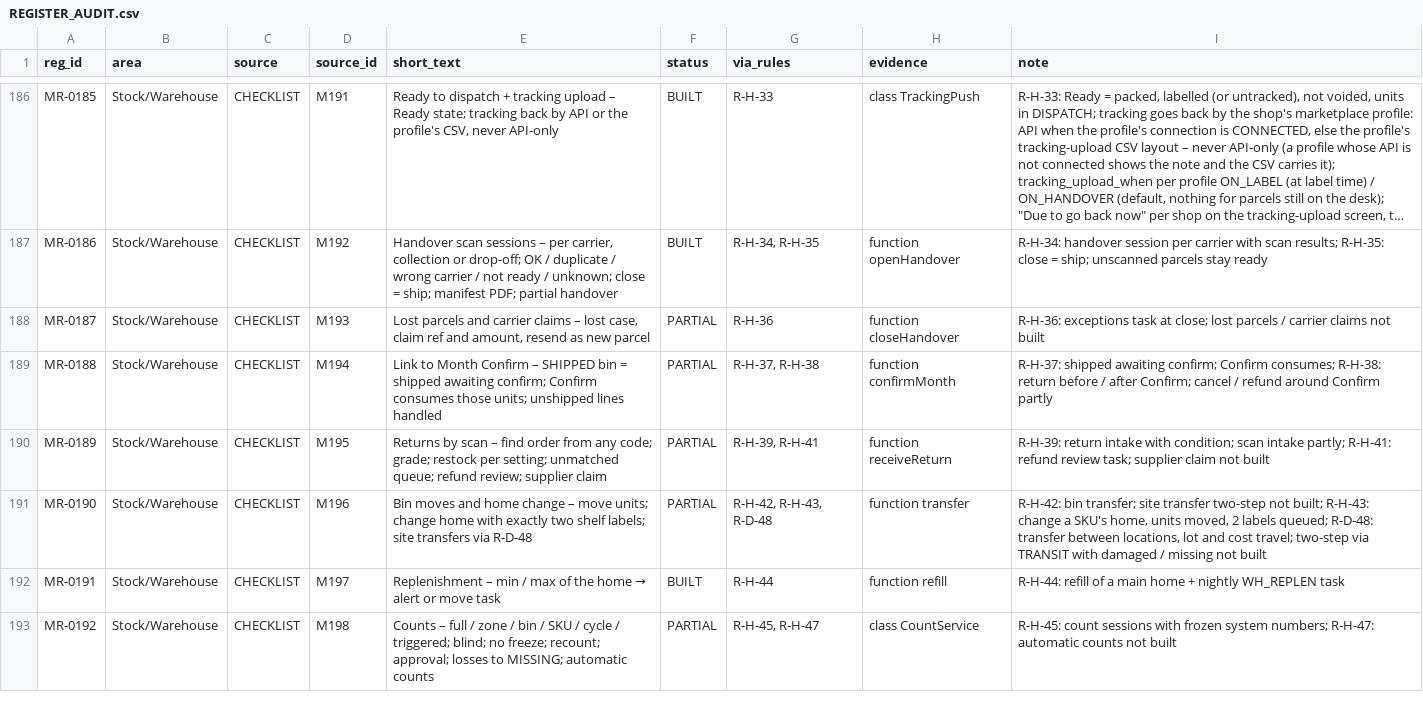
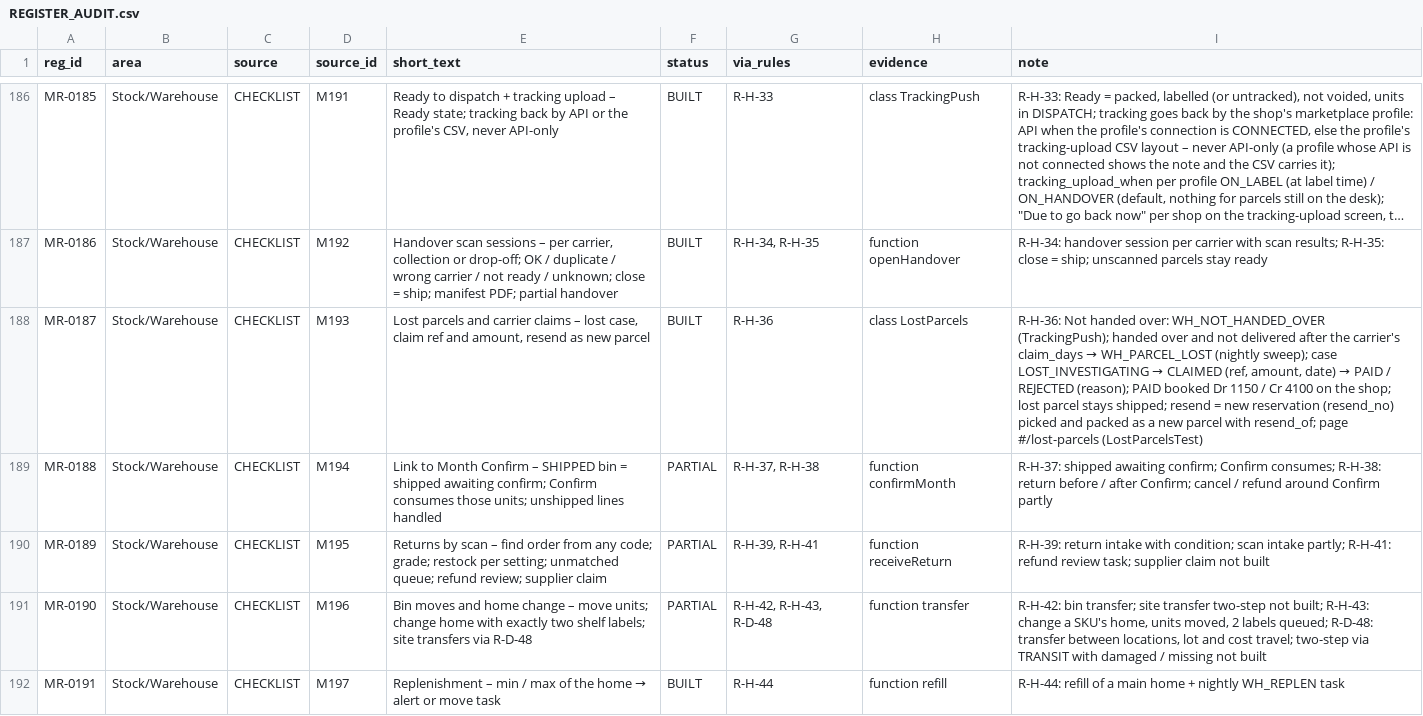
Before and after one commit to aemporio6/moreorderz, a CSV file: audit/REGISTER_AUDIT.csv, drawn as a sheet; only a part is shown, gaps mark what is left out; the shorter side is filled out with more unchanged rows; long unchanged cells end in …; the diff covers the shown part only; the diff names each change by its address in the sheet, - before the commit and + after, or states it on an @@ line.

```diff
--- a/audit/REGISTER_AUDIT.csv
+++ b/audit/REGISTER_AUDIT.csv
-F188 (status): PARTIAL
+F188 (status): BUILT
-H188 (evidence): function closeHandover
+H188 (evidence): class LostParcels
@@ I188 (note): R-H-36: exceptions task at close; lost parcels / carrier claims not built → R-H-36: Not handed over: WH_NOT_HANDED_OVER (TrackingPush); handed over and not delivered after the carrier's claim_days → WH_PARCEL_LOST (nightly sweep); case LOST_INVESTIGATING → CLAIMED (ref, amount, date) → PAID / REJECTED (reason); PAID booked Dr 1150 / Cr 4100 on the shop; lost parcel stays shipped; resend = new reservation (resend_no) picked and packed as a new parcel with resend_of; page #/lost-parcels (LostParcelsTest) @@
```
Also changed, not shown: 4 edited cells elsewhere in this file, 14 other files.
